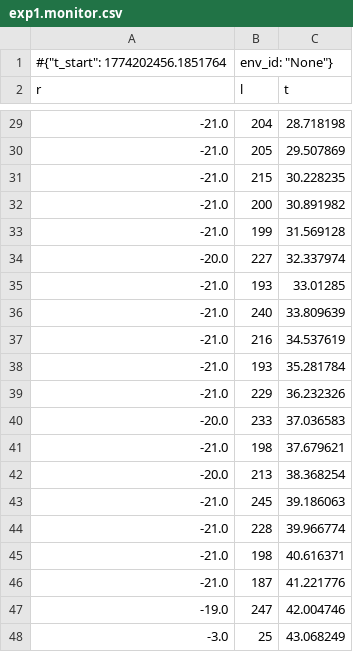
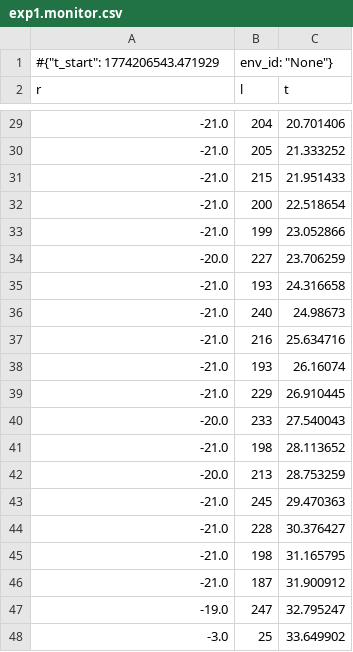
Before and after one commit to yvettegahamanyi/Formative_3-Deep-Q-Learning, a CSV file: Mariam/monitor/exp1.monitor.csv, drawn as a sheet; only a part is shown, gaps mark what is left out; the diff covers the shown part only.

```diff
--- a/Mariam/monitor/exp1.monitor.csv
+++ b/Mariam/monitor/exp1.monitor.csv
@@ -1,2 +1,2 @@
-#{"t_start": 1774202456.1851764, "env_id": "None"}
+#{"t_start": 1774206543.471929, "env_id": "None"}
 r,l,t
@@ -29,20 +29,20 @@ r,l,t
--21.0,204,28.718198
--21.0,205,29.507869
--21.0,215,30.228235
--21.0,200,30.891982
--21.0,199,31.569128
--20.0,227,32.337974
--21.0,193,33.01285
--21.0,240,33.809639
--21.0,216,34.537619
--21.0,193,35.281784
--21.0,229,36.232326
--20.0,233,37.036583
--21.0,198,37.679621
--20.0,213,38.368254
--21.0,245,39.186063
--21.0,228,39.966774
--21.0,198,40.616371
--21.0,187,41.221776
--19.0,247,42.004746
--3.0,25,43.068249
+-21.0,204,20.701406
+-21.0,205,21.333252
+-21.0,215,21.951433
+-21.0,200,22.518654
+-21.0,199,23.052866
+-20.0,227,23.706259
+-21.0,193,24.316658
+-21.0,240,24.98673
+-21.0,216,25.634716
+-21.0,193,26.16074
+-21.0,229,26.910445
+-20.0,233,27.540043
+-21.0,198,28.113652
+-20.0,213,28.753259
+-21.0,245,29.470363
+-21.0,228,30.376427
+-21.0,198,31.165795
+-21.0,187,31.900912
+-19.0,247,32.795247
+-3.0,25,33.649902
```
Also changed, not shown: 26 edited cells elsewhere in this file, Mariam/monitor/exp2.monitor.csv, Mariam/monitor/exp3.monitor.csv, 20 other files.
